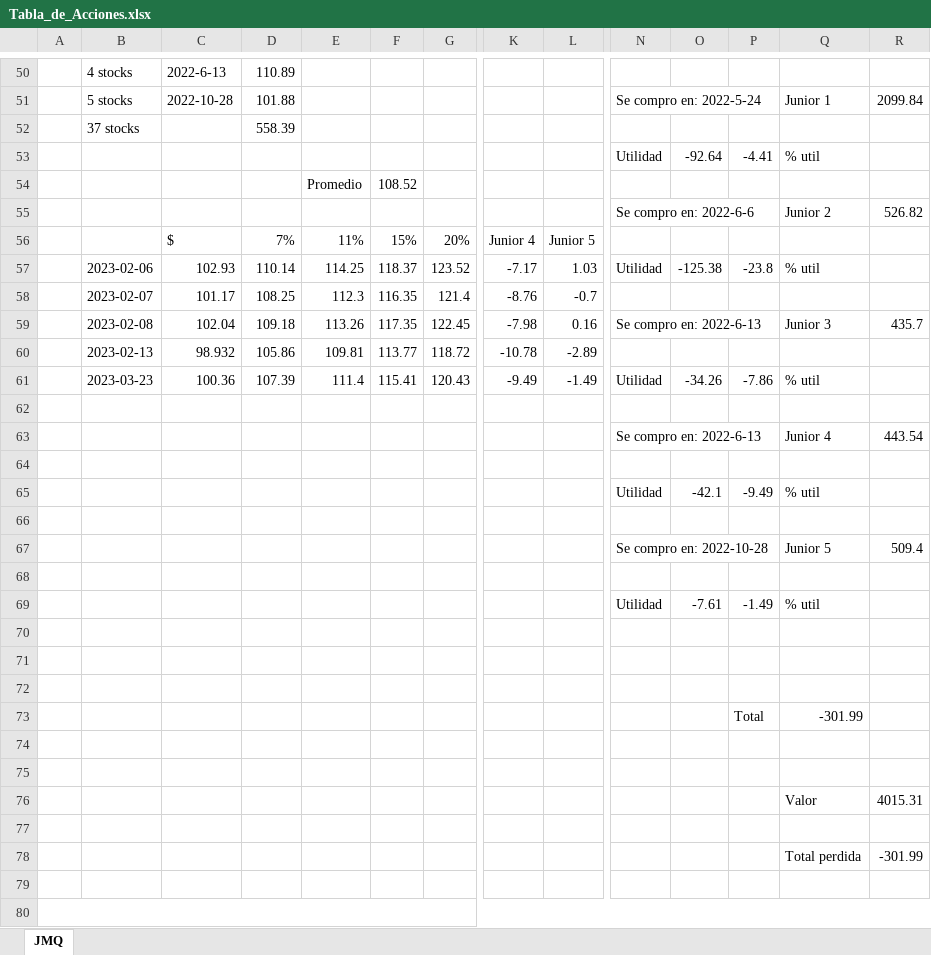
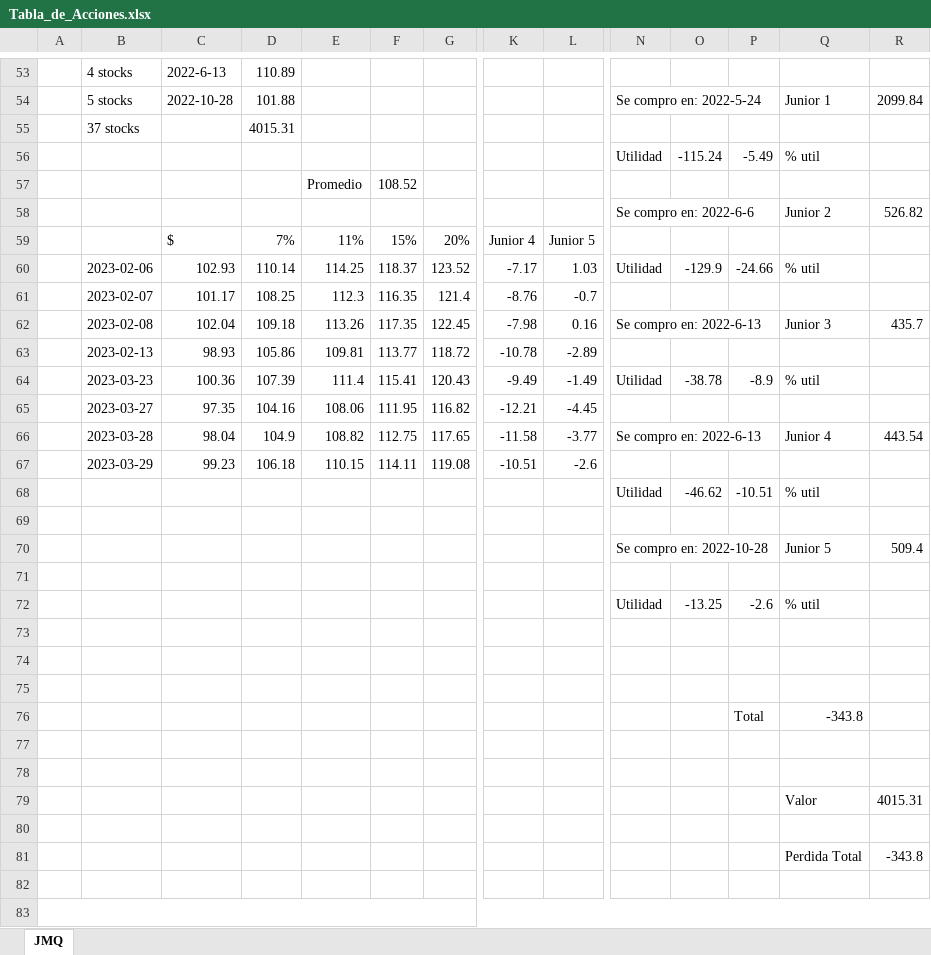
Before and after one commit to Josequintas96/Exel_Python_control, an Excel workbook: Control_program/Tabla_de_Acciones.xlsx, sheet JMQ, drawn as a sheet; only a part is shown, gaps mark what is left out; values as stored, in another font and other column widths than the file's, no cell formats; charts and pictures not drawn; removed rows and columns are numbered as before the commit, all else as after; rows hold the shown columns only; the diff covers the shown part only; the diff names each change by its address in the sheet, - before the commit and + after, or states it on an @@ line.

```diff
--- a/Control_program/Tabla_de_Acciones.xlsx (sheet JMQ)
+++ b/Control_program/Tabla_de_Acciones.xlsx (sheet JMQ)
-D55: 558.39
+D55: 4015.31
-O56: -92.64
+O56: -115.24
-P56: -4.41
+P56: -5.49
-O60: -125.38
+O60: -129.9
-P60: -23.8
+P60: -24.66
-C63: 98.932
+C63: 98.93
-O64: -34.26
+O64: -38.78
-P64: -7.86
+P64: -8.9
-row 65: (empty)
+row 65:  | 2023-03-27 | 97.35 | 104.16 | 108.06 | 111.95 | 116.82 | -12.21 | -4.45
-row 63:  |  |  |  |  |  |  |  |  | Se compro en: 2022-6-13 |  |  | Junior 4 | 443.54
-row 66: (empty)
+row 66:  | 2023-03-28 | 98.04 | 104.9 | 108.82 | 112.75 | 117.65 | -11.58 | -3.77 | Se compro en: 2022-6-13 |  |  | Junior 4 | 443.54
+N66:P66 merged
-row 65:  |  |  |  |  |  |  |  |  | Utilidad | -42.1 | -9.49 | % util
+row 67:  | 2023-03-29 | 99.23 | 106.18 | 110.15 | 114.11 | 119.08 | -10.51 | -2.6
+row 68:  |  |  |  |  |  |  |  |  | Utilidad | -46.62 | -10.51 | % util
-row 69:  |  |  |  |  |  |  |  |  | Utilidad | -7.61 | -1.49 | % util
-row 72: (empty)
+row 72:  |  |  |  |  |  |  |  |  | Utilidad | -13.25 | -2.6 | % util
-row 75:  |  |  |  |  |  |  |  |  |  |  | Total | -301.99
+row 75: (empty)
+row 76:  |  |  |  |  |  |  |  |  |  |  | Total | -343.8
-row 78:  |  |  |  |  |  |  |  |  |  |  |  | Total perdida | -301.99
+row 81:  |  |  |  |  |  |  |  |  |  |  |  | Perdida Total | -343.8
```
Also changed, not shown: 76 added rows, 44 removed rows, 446 edited cells and merged cells elsewhere in this sheet, cell formats, charts or pictures, 11 other files.
